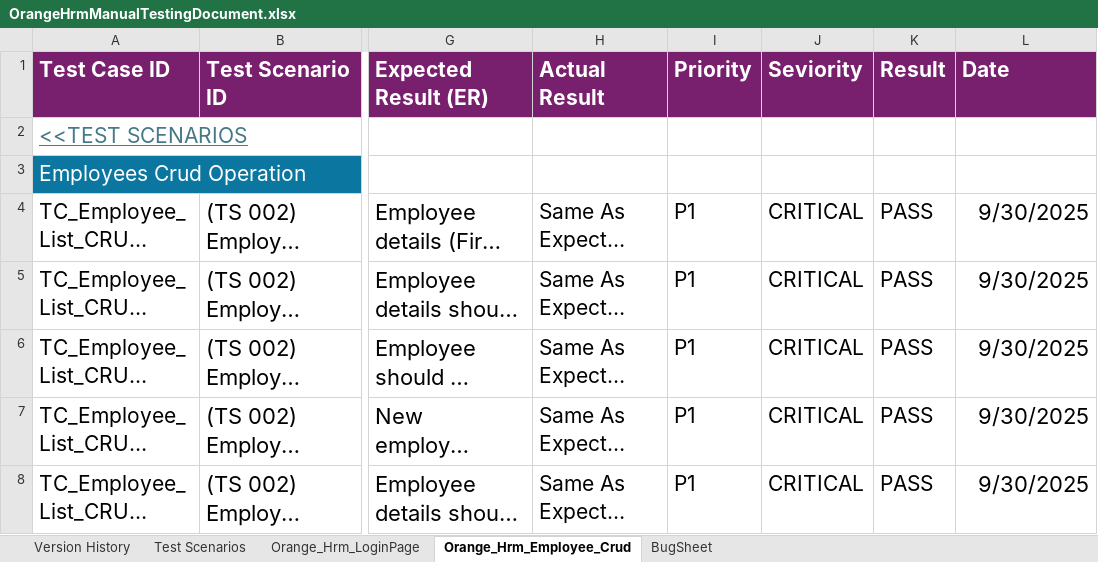
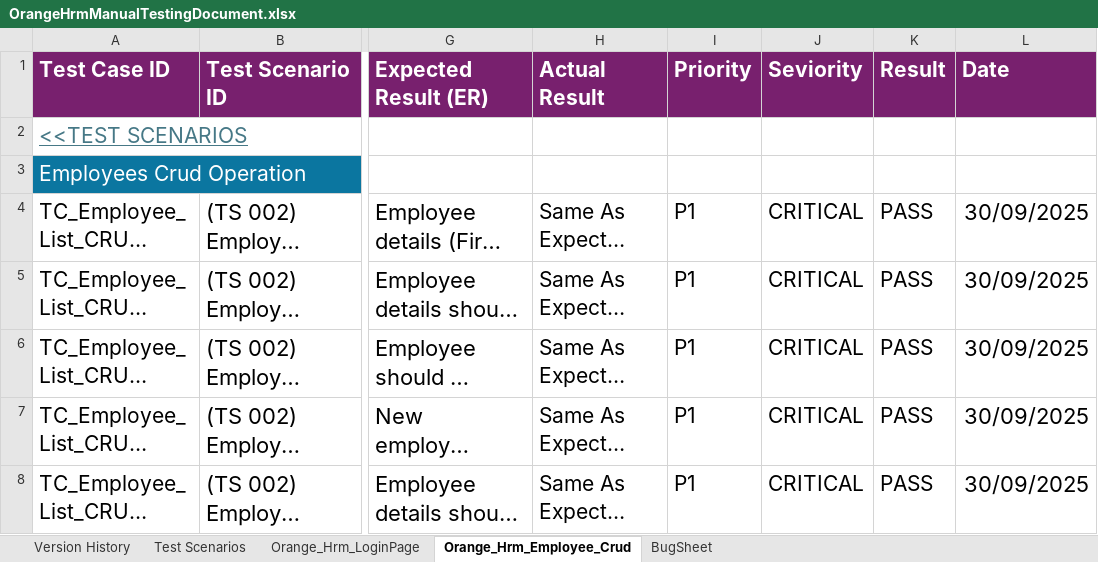
Before and after one commit to Srinivasg457/ManualTestingDocument, an Excel workbook: OrangeHrmManualTestingDocument.xlsx, sheet Orange_Hrm_Employee_Crud, drawn as a sheet; only a part is shown, gaps mark what is left out; long unchanged cells end in …; values as stored, in another font and other column widths than the file's, no borders; conditional formats not drawn; the diff names each change by its address in the sheet, - before the commit and + after, or states it on an @@ line.

Commit message:
Add OrangeHrmManualTestingDocument.xlsx to documents branch

```diff
--- a/OrangeHrmManualTestingDocument.xlsx (sheet Orange_Hrm_Employee_Crud)
+++ b/OrangeHrmManualTestingDocument.xlsx (sheet Orange_Hrm_Employee_Crud)
-L4:L8 (Date): 9/30/2025
+L4:L8 (Date): 30/09/2025
```
Also changed, not shown: sheet Test Scenarios, charts or pictures.
